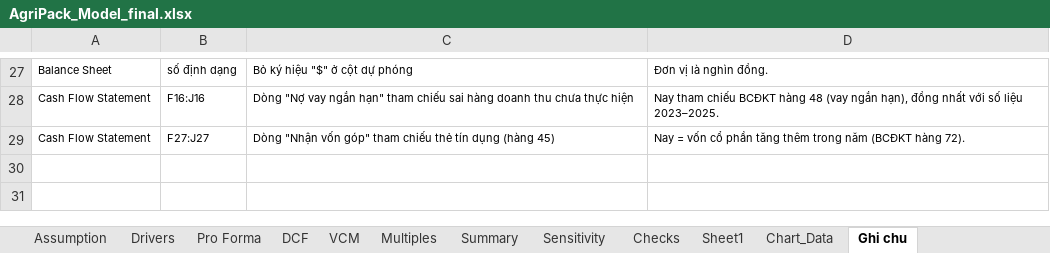
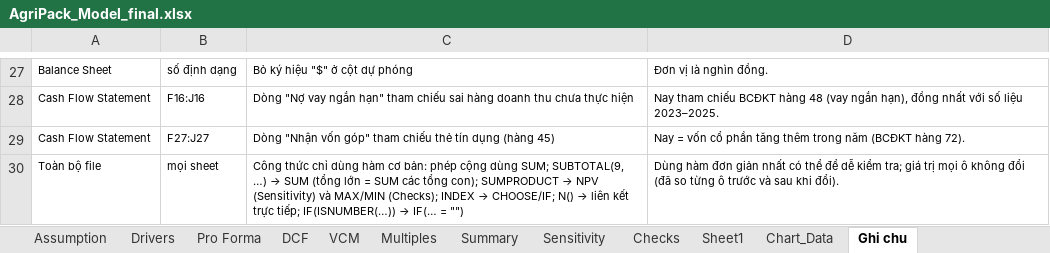
Before and after one commit to loc1706/CLAIDE-CFA, an Excel workbook: deliverables/AgriPack_Model_final.xlsx, sheet Ghi chu, drawn as a sheet; only a part is shown, gaps mark what is left out; values as stored, in another font and other column widths than the file's, no borders; the diff names each change by its address in the sheet, - before the commit and + after, or states it on an @@ line.

```diff
--- a/deliverables/AgriPack_Model_final.xlsx (sheet Ghi chu)
+++ b/deliverables/AgriPack_Model_final.xlsx (sheet Ghi chu)
+row 30: Toàn bộ file | mọi sheet | Công thức chỉ dùng hàm cơ bản: phép cộng dùng SUM; SUBTOTAL(9, …) → SUM (tổng lớn = SUM các tổng con); SUMPRODUCT → NPV (Sensitivity) và MAX/MIN (Checks); INDEX → CHOOSE/IF; N() → liên kết trực tiếp; IF(ISNUMBER(…)) → IF(… = "") | Dùng hàm đơn giản nhất có thể để dễ kiểm tra; giá trị mọi ô không đổi (đã so từng ô trước và sau khi đổi).
```
Also changed, not shown: formulas that keep their value, 1 other file.
